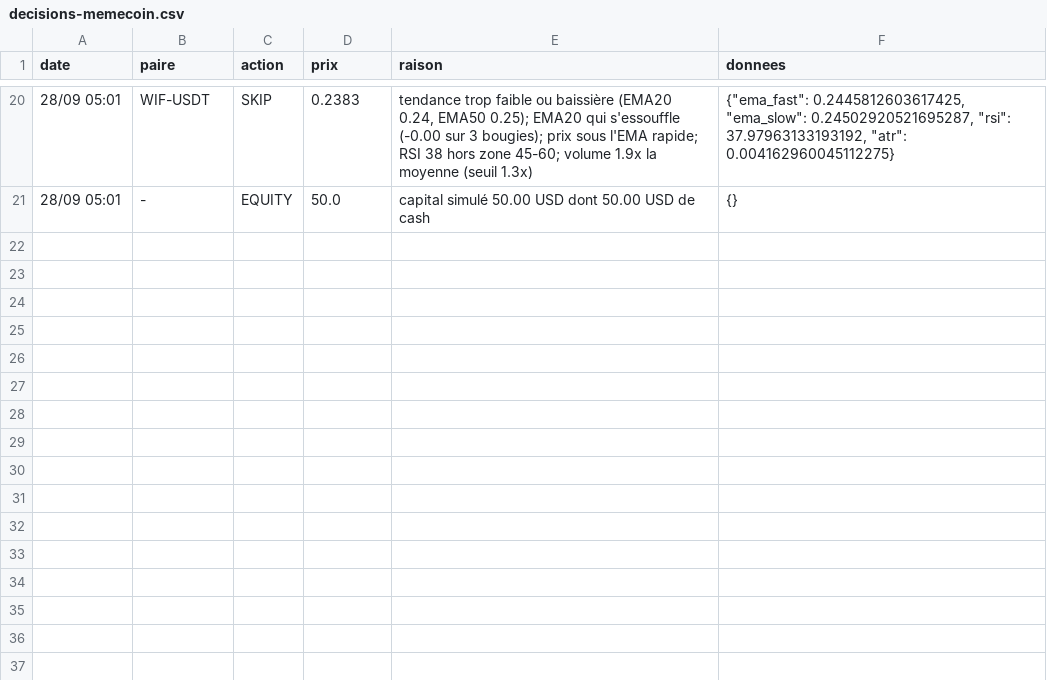
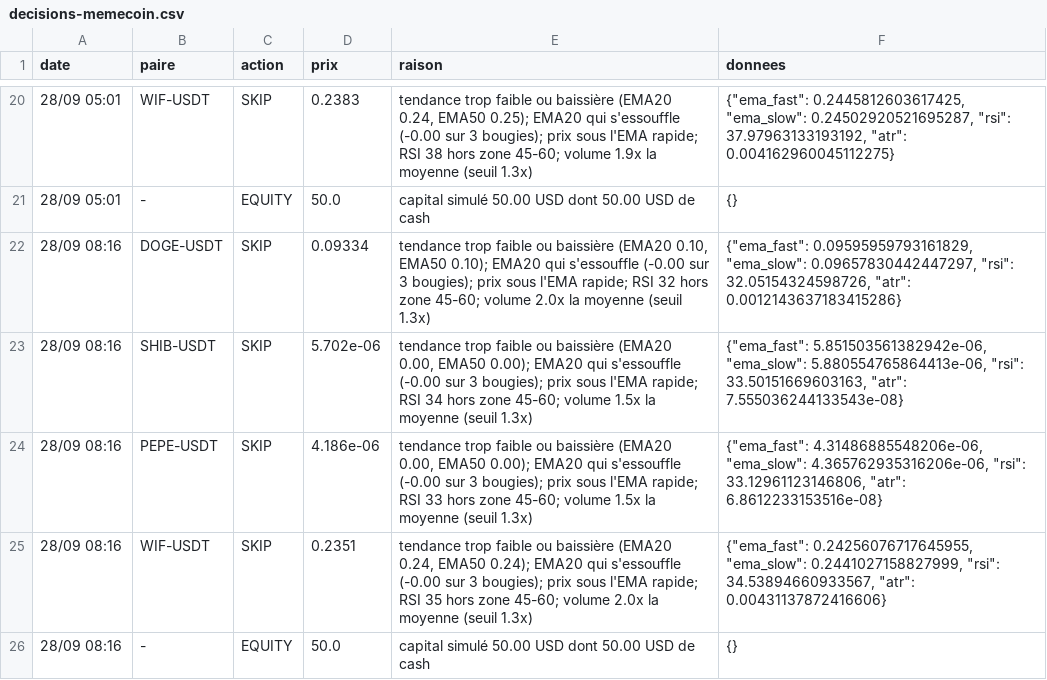
Before and after one commit to nftmooods/Public_App, a CSV file: KrakenPaperBot/data/decisions-memecoin.csv, drawn as a sheet; only a part is shown, gaps mark what is left out; the diff names each change by its address in the sheet, - before the commit and + after, or states it on an @@ line.

```diff
--- a/KrakenPaperBot/data/decisions-memecoin.csv
+++ b/KrakenPaperBot/data/decisions-memecoin.csv
+row 22: 28/09 08:16 | DOGE-USDT | SKIP | 0.09334 | tendance trop faible ou baissière (EMA20 0.10, EMA50 0.10); EMA20 qui s'essouffle (-0.00 sur 3 bougies); prix sous l'EMA rapide; RSI 32 hors zone 45-60; volume 2.0x la moyenne (seuil 1.3x) | {"ema_fast": 0.09595959793161829, "ema_slow": 0.09657830442447297, "rsi": 32.05154324598726, "atr": 0.0012143637183415286}
+row 23: 28/09 08:16 | SHIB-USDT | SKIP | 5.702e-06 | tendance trop faible ou baissière (EMA20 0.00, EMA50 0.00); EMA20 qui s'essouffle (-0.00 sur 3 bougies); prix sous l'EMA rapide; RSI 34 hors zone 45-60; volume 1.5x la moyenne (seuil 1.3x) | {"ema_fast": 5.851503561382942e-06, "ema_slow": 5.880554765864413e-06, "rsi": 33.50151669603163, "atr": 7.555036244133543e-08}
+row 24: 28/09 08:16 | PEPE-USDT | SKIP | 4.186e-06 | tendance trop faible ou baissière (EMA20 0.00, EMA50 0.00); EMA20 qui s'essouffle (-0.00 sur 3 bougies); prix sous l'EMA rapide; RSI 33 hors zone 45-60; volume 1.5x la moyenne (seuil 1.3x) | {"ema_fast": 4.31486885548206e-06, "ema_slow": 4.365762935316206e-06, "rsi": 33.12961123146806, "atr": 6.8612233153516e-08}
+row 25: 28/09 08:16 | WIF-USDT | SKIP | 0.2351 | tendance trop faible ou baissière (EMA20 0.24, EMA50 0.24); EMA20 qui s'essouffle (-0.00 sur 3 bougies); prix sous l'EMA rapide; RSI 35 hors zone 45-60; volume 2.0x la moyenne (seuil 1.3x) | {"ema_fast": 0.24256076717645955, "ema_slow": 0.2441027158827999, "rsi": 34.53894660933567, "atr": 0.00431137872416606}
+row 26: 28/09 08:16 | - | EQUITY | 50.0 | capital simulé 50.00 USD dont 50.00 USD de cash | {}
```
Also changed, not shown: KrakenPaperBot/data/decisions-accumulation.csv, KrakenPaperBot/data/decisions-agressif.csv, 6 other files.
